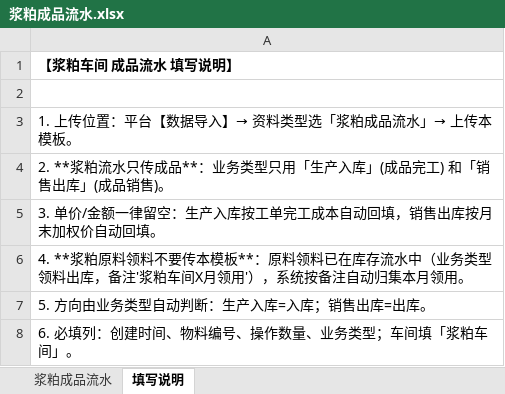
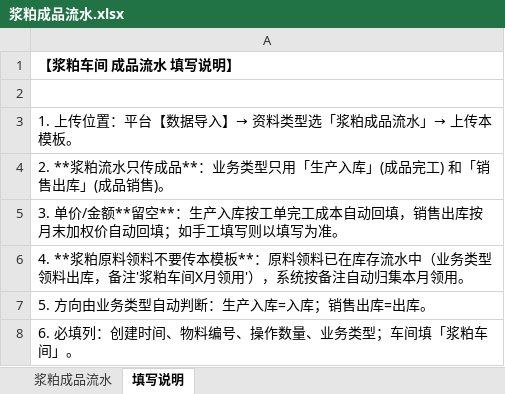
Before and after one commit to clarkwang1980/cost-settlement-platform, an Excel workbook: sample_templates/浆粕成品流水.xlsx, sheet 填写说明, drawn as a sheet; values as stored, in another font and other column widths than the file's, no borders; the diff names each change by its address in the sheet, - before the commit and + after, or states it on an @@ line.

Commit message:
浆粕成品流水模板补"单价/金额"列
- 浆粕成品流水.xlsx 表头加 单价/金额 两列（操作数量/单位名称之后）：
  创建时间/物料编号/物料名称/分类名称/物料规格/仓库名称/批次号/操作数量/单位名称/单价/金额/业务类型/车间（13列）
- 单价金额留空由系统回填（生产入库按工单完工成本、销售出库按月末加权价），手工填则以填写为准；
  填写说明同步更新
- 验证：read_rows 解析 3 行 unit_price/amount 识别成功、测试 30 全过

```diff
--- a/sample_templates/浆粕成品流水.xlsx (sheet 填写说明)
+++ b/sample_templates/浆粕成品流水.xlsx (sheet 填写说明)
-A5: …价/金额一律留空：生产入库按工单完工成本自动回填，销售出库按月末加权价自动回填。
+A5: …价/金额**留空**：生产入库按工单完工成本自动回填，销售出库按月末加权价自动回填；如手工填写则以填写为准。
```
Also changed, not shown: sheet 浆粕成品流水.
